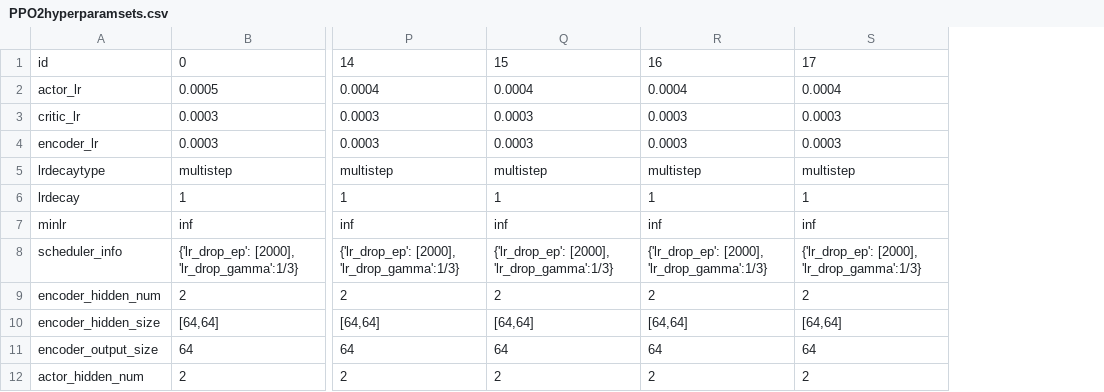
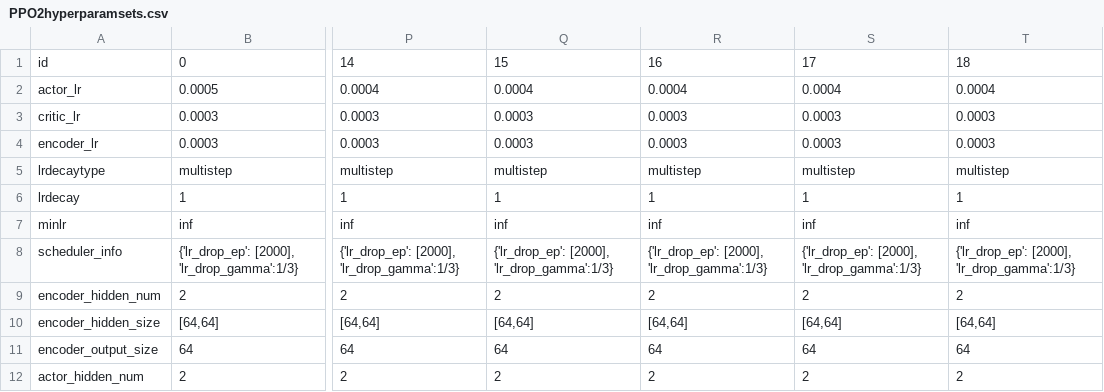
Before and after one commit to hyunseoky9/AIinterpretability, a CSV file: hyperparamsets/PPO2hyperparamsets.csv, drawn as a sheet; only a part is shown, gaps mark what is left out; the diff names each change by its address in the sheet, - before the commit and + after, or states it on an @@ line.

Commit message:
18 redy

```diff
--- a/hyperparamsets/PPO2hyperparamsets.csv
+++ b/hyperparamsets/PPO2hyperparamsets.csv
+column T, rows 1-12: 18 | 0.0004 | 0.0003 | 0.0003 | multistep | 1 | inf | {'lr_drop_ep': [2000], 'lr_drop_gamma':1/3} | 2 | [64,64] | 64 | 2
```
